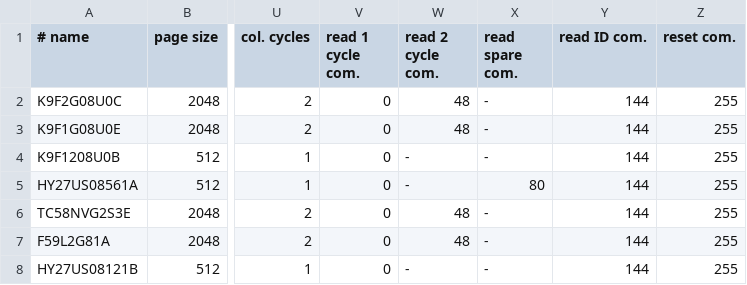
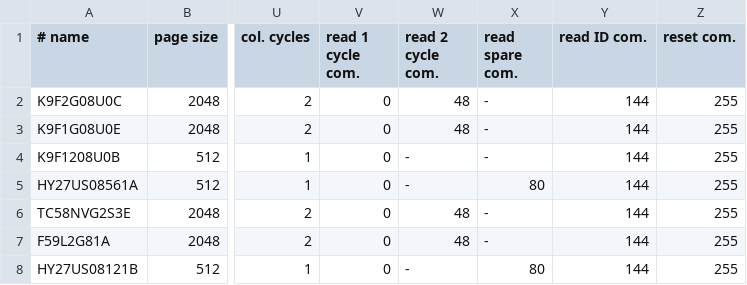
Before and after one commit to bbogush/nand_programmer, a CSV file: qt/nando_chip_db.csv, drawn as a sheet; only a part is shown, gaps mark what is left out; the diff names each change by its address in the sheet, - before the commit and + after, or states it on an @@ line.

Commit message:
Added read spare area command for HY27US08121B

```diff
--- a/qt/nando_chip_db.csv
+++ b/qt/nando_chip_db.csv
-X8 (read spare com.): -
+X8 (read spare com.): 80
```
